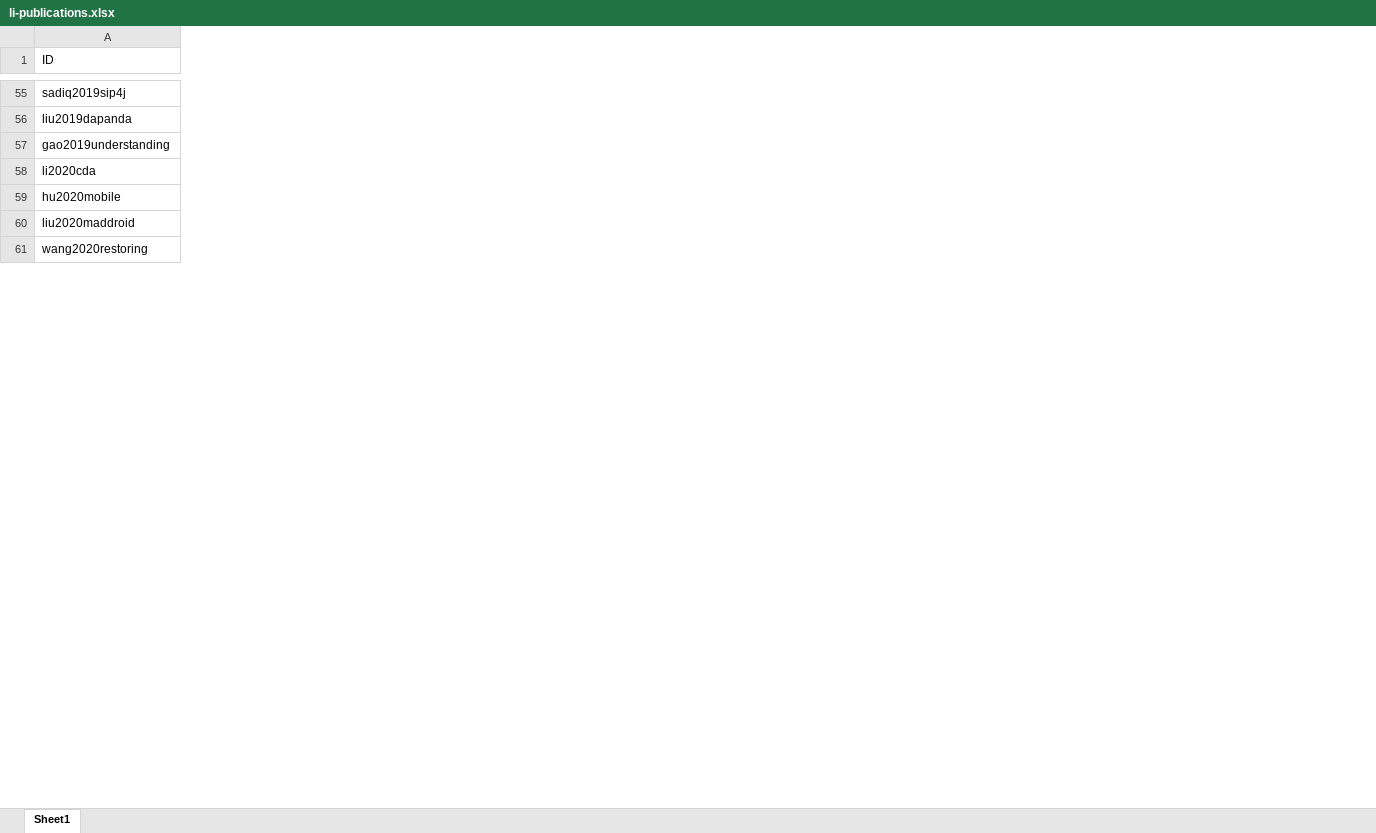
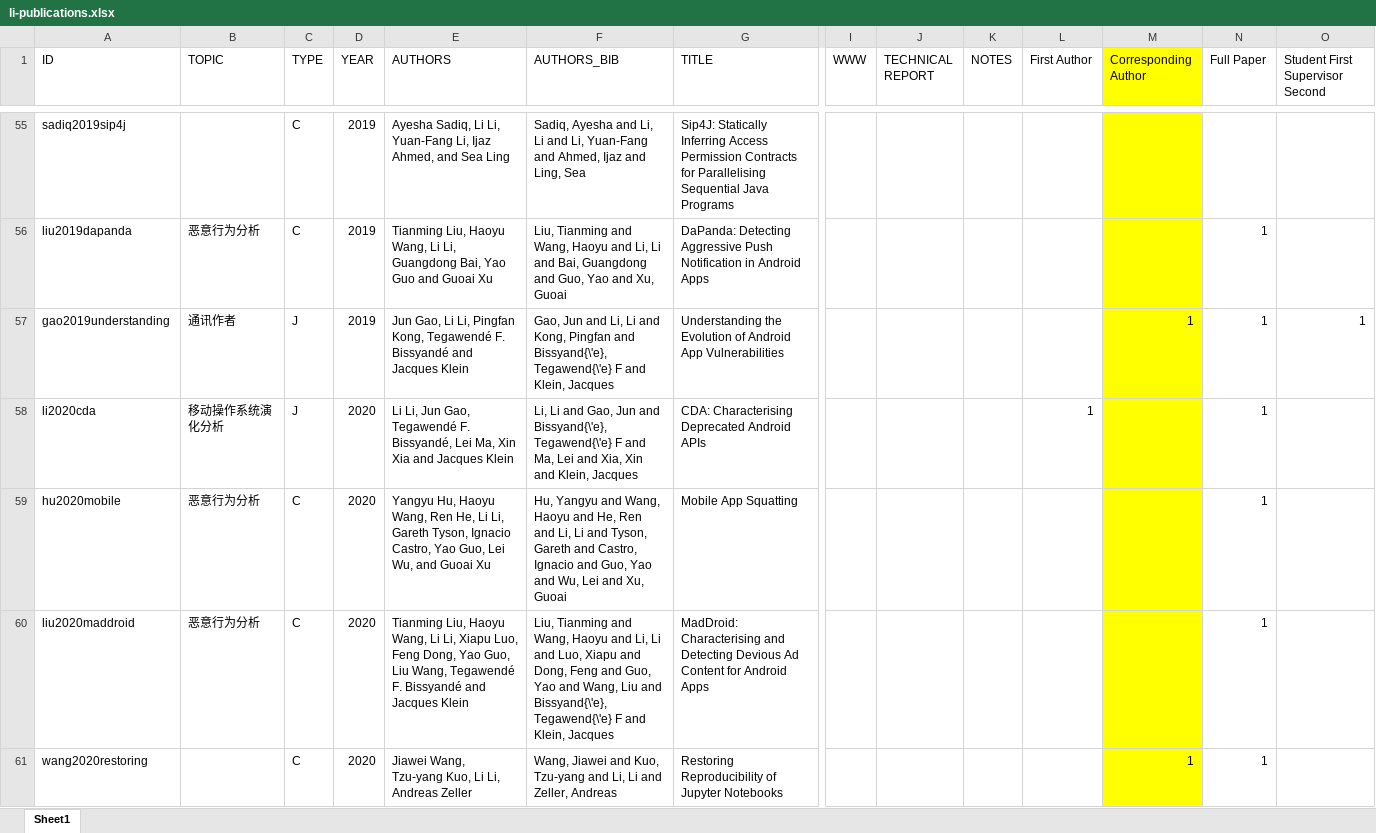
Before and after one commit to lilicoding/lilicoding.github.io, an Excel workbook: src/li-publications.xlsx, sheet Sheet1, drawn as a sheet; only a part is shown, gaps mark what is left out; values as stored, in another font and other column widths than the file's, no borders; the diff covers the shown part only; the diff names each change by its address in the sheet, - before the commit and + after, or states it on an @@ line.

```diff
--- a/src/li-publications.xlsx (sheet Sheet1)
+++ b/src/li-publications.xlsx (sheet Sheet1)
@@ column B (TOPIC) unhidden, rows 56-60: 恶意行为分析 | 通讯作者 | 移动操作系统演化分析 | 恶意行为分析 | 恶意行为分析 @@
@@ column C (TYPE) unhidden, rows 55-61: C | C | J | J | C | C | C @@
@@ column D (YEAR) unhidden, rows 55-61: 2019 | 2019 | 2019 | 2020 | 2020 | 2020 | 2020 @@
@@ column E (AUTHORS) unhidden, rows 55-61: Ayesha Sadiq, Li Li, Yuan-Fang Li, Ijaz Ahmed, and Sea Ling | Tianming Liu, Haoyu Wang, Li Li, Guangdong Bai, Yao Guo and Guoai Xu | Jun Gao, Li Li, Pingfan Kong, Tegawendé F. Bissyandé and Jacques Klein | Li Li, Jun Gao, Tegawendé F. Bissyandé, Lei Ma, Xin Xia and Jacques Klein | Yangyu Hu, Haoyu Wang, Ren He, Li Li, Gareth Tyson, Ignacio Castro, Yao Guo, Lei Wu, and Guoai Xu | Tianming Liu, Haoyu Wang, Li Li, Xiapu Luo, Feng Dong, Yao Guo, Liu Wang, Tegawendé F. Bissyandé and Jacques Klein | Jiawei Wang, Tzu-yang Kuo, Li Li, Andreas Zeller @@
@@ column F (AUTHORS_BIB) unhidden, rows 55-61: Sadiq, Ayesha and Li, Li and Li, Yuan-Fang and Ahmed, Ijaz and Ling, Sea | Liu, Tianming and Wang, Haoyu and Li, Li and Bai, Guangdong and Guo, Yao and Xu, Guoai | Gao, Jun and Li, Li and Kong, Pingfan and Bissyand{\'e}, Tegawend{\'e} F and Klein, Jacques | Li, Li and Gao, Jun and Bissyand{\'e}, Tegawend{\'e} F and Ma, Lei and Xia, Xin and Klein, Jacques | Hu, Yangyu and Wang, Haoyu and He, Ren and Li, Li and Tyson, Gareth and Castro, Ignacio and Guo, Yao and Wu, Lei and Xu, Guoai | Liu, Tianming and Wang, Haoyu and Li, Li and Luo, Xiapu and Dong, Feng and Guo, Yao and Wang, Liu and Bissyand{\'e}, Tegawend{\'e} F and Klein, Jacques | Wang, Jiawei and Kuo, Tzu-yang and Li, Li and Zeller, Andreas @@
@@ column G (TITLE) unhidden, rows 55-61: Sip4J: Statically Inferring Access Permission Contracts for Parallelising Sequential Java Programs | DaPanda: Detecting Aggressive Push Notification in Android Apps | Understanding the Evolution of Android App Vulnerabilities | CDA: Characterising Deprecated Android APIs | Mobile App Squatting | MadDroid: Characterising and Detecting Devious Ad Content for Android Apps | Restoring Reproducibility of Jupyter Notebooks @@
@@ column I (WWW) unhidden, empty @@
@@ column J (TECHNICAL REPORT) unhidden, empty @@
@@ column K (NOTES) unhidden, empty @@
@@ column L (First Author) unhidden, row 58: 1 @@
@@ column M (Corresponding Author) unhidden, rows 57-61: 1 |  |  |  | 1 @@
@@ column N (Full Paper) unhidden, rows 56-61: all 1 @@
@@ column O (Student First Supervisor Second) unhidden, row 57: 1 @@
```
Also changed, not shown: 1 added row, 1 removed row, 19 edited cells and cell formats elsewhere in this sheet, 4 other files.
